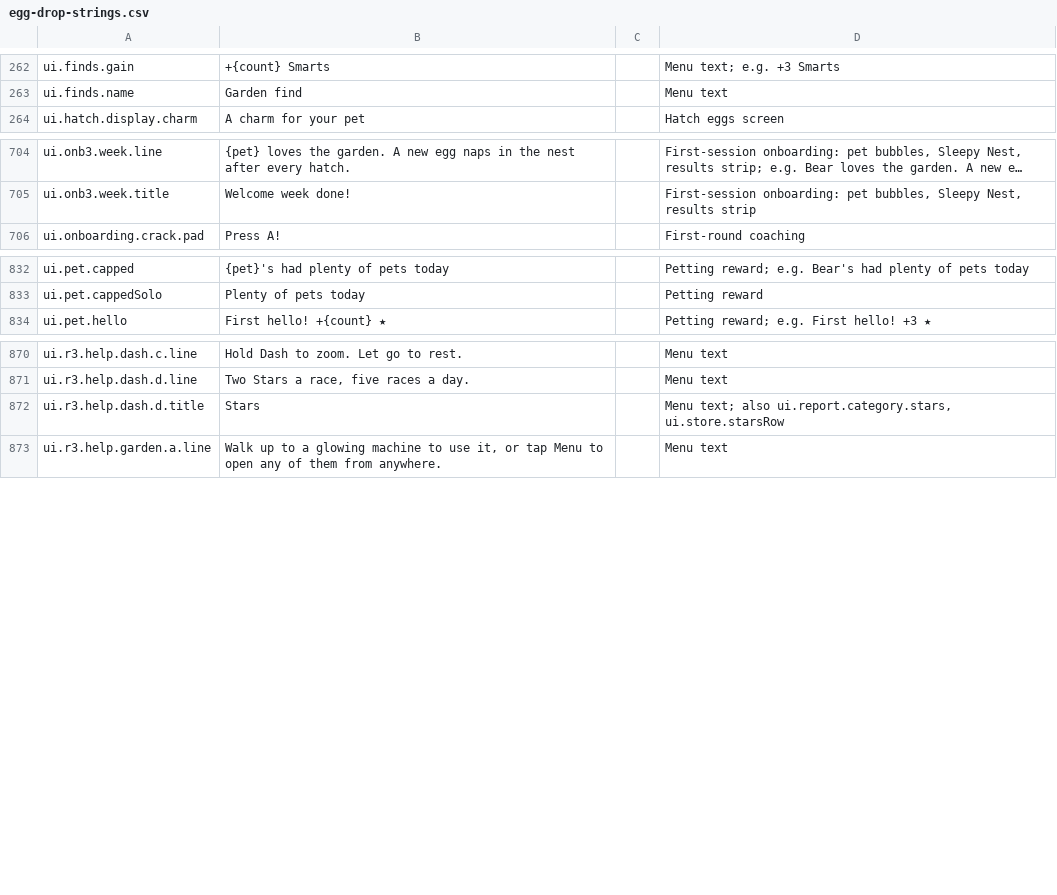
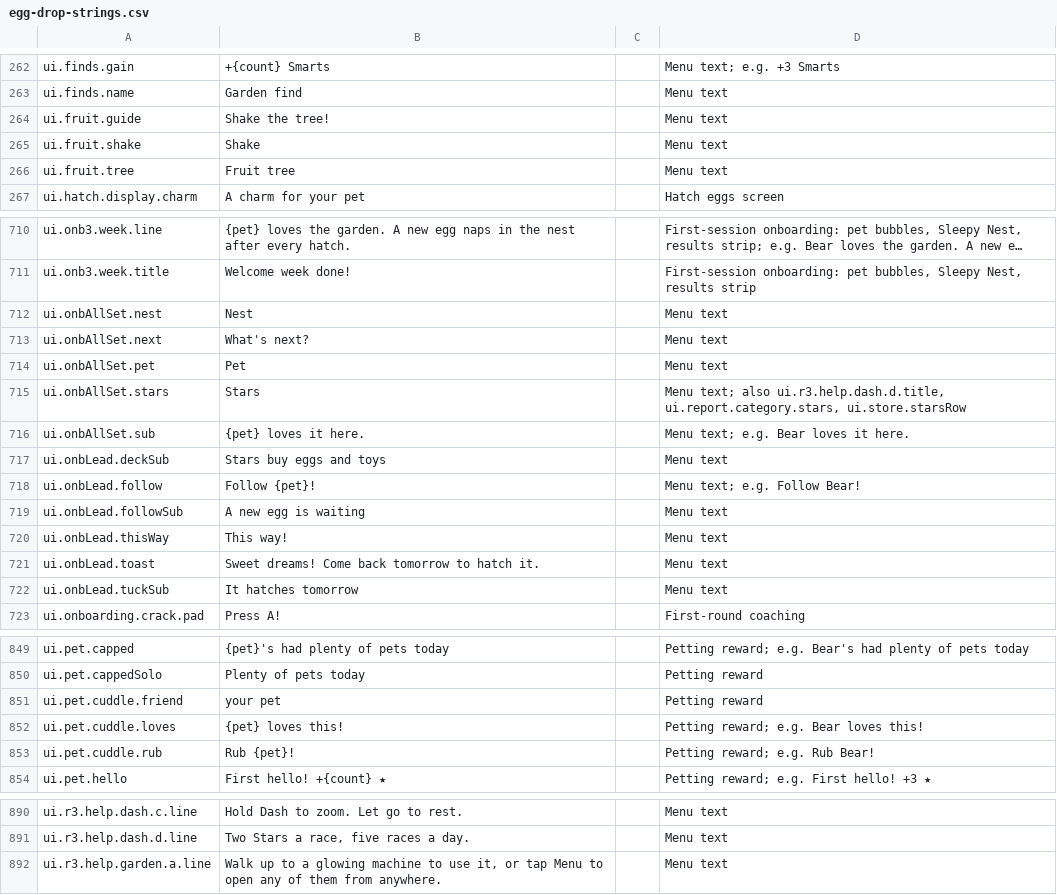
Before and after one commit to spoisseroux/egg-drop, a CSV file: assets/localization/egg-drop-strings.csv, drawn as a sheet; only a part is shown, gaps mark what is left out; long unchanged cells end in …; removed rows and columns are numbered as before the commit, all else as after; the diff covers the shown part only; the diff names each change by its address in the sheet, - before the commit and + after, or states it on an @@ line.

```diff
--- a/assets/localization/egg-drop-strings.csv
+++ b/assets/localization/egg-drop-strings.csv
+row 264: ui.fruit.guide | Shake the tree! |  | Menu text
+row 265: ui.fruit.shake | Shake |  | Menu text
+row 266: ui.fruit.tree | Fruit tree |  | Menu text
+row 712: ui.onbAllSet.nest | Nest |  | Menu text
+row 713: ui.onbAllSet.next | What's next? |  | Menu text
+row 714: ui.onbAllSet.pet | Pet |  | Menu text
+row 715: ui.onbAllSet.stars | Stars |  | Menu text; also ui.r3.help.dash.d.title, ui.report.category.stars, ui.store.starsRow
+row 716: ui.onbAllSet.sub | {pet} loves it here. |  | Menu text; e.g. Bear loves it here.
+row 717: ui.onbLead.deckSub | Stars buy eggs and toys |  | Menu text
+row 718: ui.onbLead.follow | Follow {pet}! |  | Menu text; e.g. Follow Bear!
+row 719: ui.onbLead.followSub | A new egg is waiting |  | Menu text
+row 720: ui.onbLead.thisWay | This way! |  | Menu text
+row 721: ui.onbLead.toast | Sweet dreams! Come back tomorrow to hatch it. |  | Menu text
+row 722: ui.onbLead.tuckSub | It hatches tomorrow |  | Menu text
+row 851: ui.pet.cuddle.friend | your pet |  | Petting reward
+row 852: ui.pet.cuddle.loves | {pet} loves this! |  | Petting reward; e.g. Bear loves this!
+row 853: ui.pet.cuddle.rub | Rub {pet}! |  | Petting reward; e.g. Rub Bear!
-row 872: ui.r3.help.dash.d.title | Stars |  | Menu text; also ui.report.category.stars, ui.store.starsRow
```
Also changed, not shown: 3 added rows and 6 edited cells elsewhere in this file, 5 other files.
